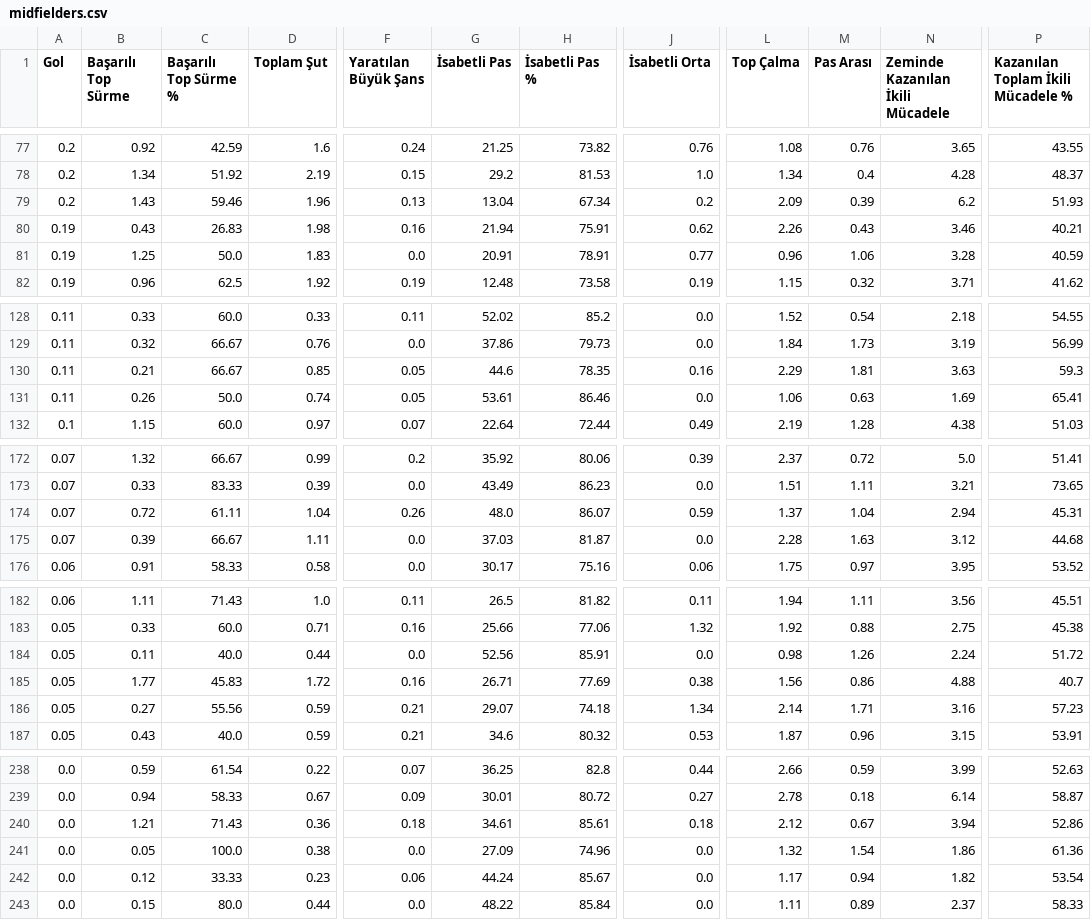
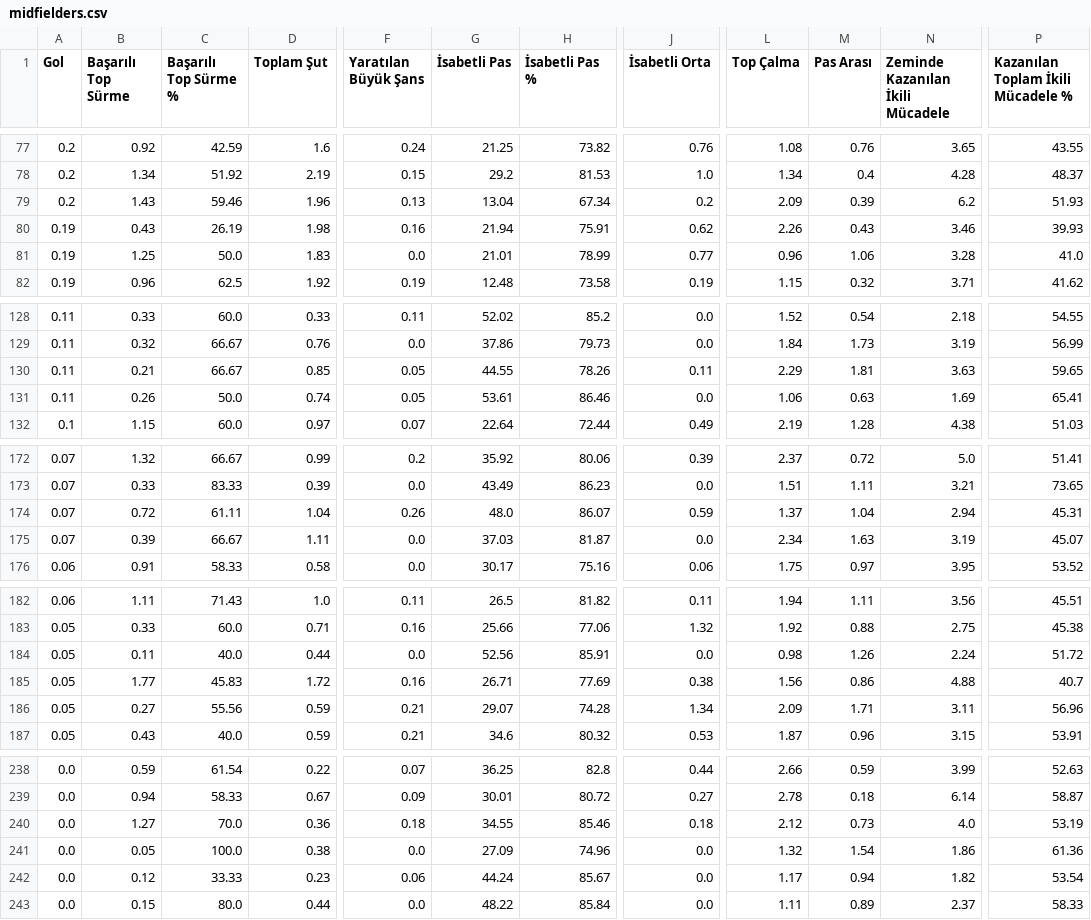
Before and after one commit to scatterradarcsv/csv_scatter_radar_15matches_per90_noPos, a CSV file: midfielders.csv, drawn as a sheet; only a part is shown, gaps mark what is left out; the diff covers the shown part only; the diff names each change by its address in the sheet, - before the commit and + after, or states it on an @@ line.

Commit message:
Updated midfielders.csv

```diff
--- a/midfielders.csv
+++ b/midfielders.csv
-C80 (Başarılı Top Sürme %): 26.83
+C80 (Başarılı Top Sürme %): 26.19
-P80: 40.21
+P80: 39.93
-G81 (İsabetli Pas): 20.91
+G81 (İsabetli Pas): 21.01
-H81 (İsabetli Pas %): 78.91
+H81 (İsabetli Pas %): 78.99
-P81: 40.59
+P81: 41.0
-G130 (İsabetli Pas): 44.6
+G130 (İsabetli Pas): 44.55
-H130 (İsabetli Pas %): 78.35
+H130 (İsabetli Pas %): 78.26
-J130 (İsabetli Orta): 0.16
+J130 (İsabetli Orta): 0.11
-P130: 59.3
+P130: 59.65
-L175 (Top Çalma): 2.28
+L175 (Top Çalma): 2.34
-N175 (Zeminde Kazanılan İkili Mücadele): 3.12
+N175 (Zeminde Kazanılan İkili Mücadele): 3.19
-P175: 44.68
+P175: 45.07
-H186 (İsabetli Pas %): 74.18
+H186 (İsabetli Pas %): 74.28
-L186 (Top Çalma): 2.14
+L186 (Top Çalma): 2.09
-N186 (Zeminde Kazanılan İkili Mücadele): 3.16
+N186 (Zeminde Kazanılan İkili Mücadele): 3.11
-P186: 57.23
+P186: 56.96
-B240 (Başarılı Top Sürme): 1.21
+B240 (Başarılı Top Sürme): 1.27
-C240 (Başarılı Top Sürme %): 71.43
+C240 (Başarılı Top Sürme %): 70.0
-G240 (İsabetli Pas): 34.61
+G240 (İsabetli Pas): 34.55
-H240 (İsabetli Pas %): 85.61
+H240 (İsabetli Pas %): 85.46
-M240 (Pas Arası): 0.67
+M240 (Pas Arası): 0.73
-N240 (Zeminde Kazanılan İkili Mücadele): 3.94
+N240 (Zeminde Kazanılan İkili Mücadele): 4.0
-P240: 52.86
+P240: 53.19
```
Also changed, not shown: 13 edited cells elsewhere in this file.
